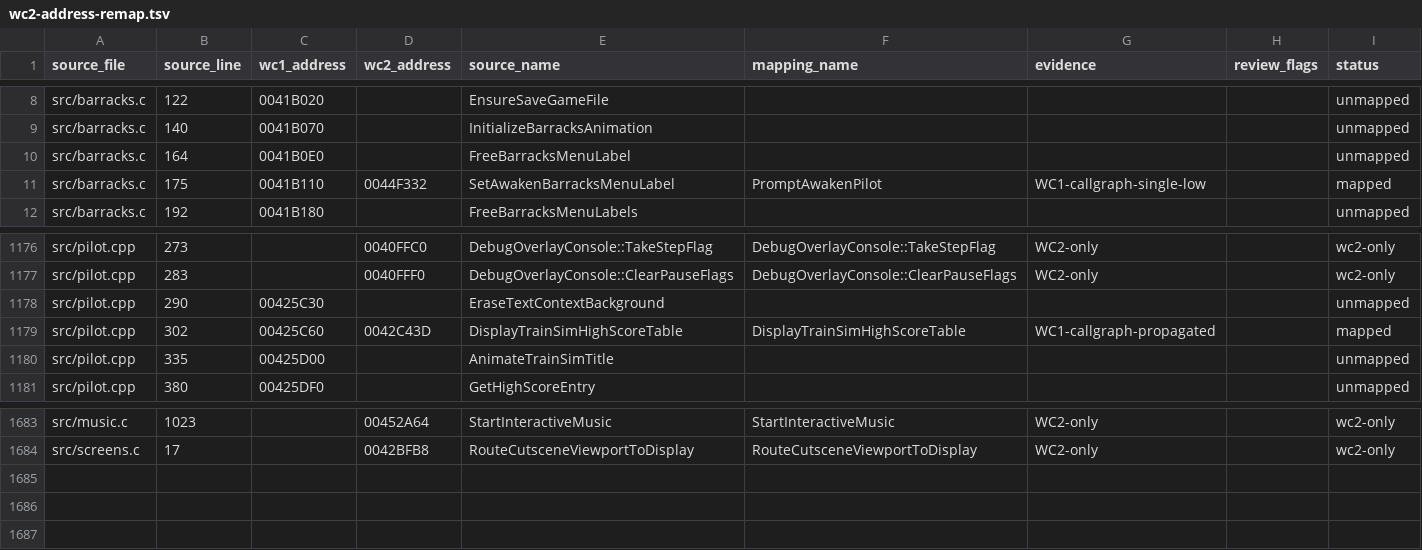
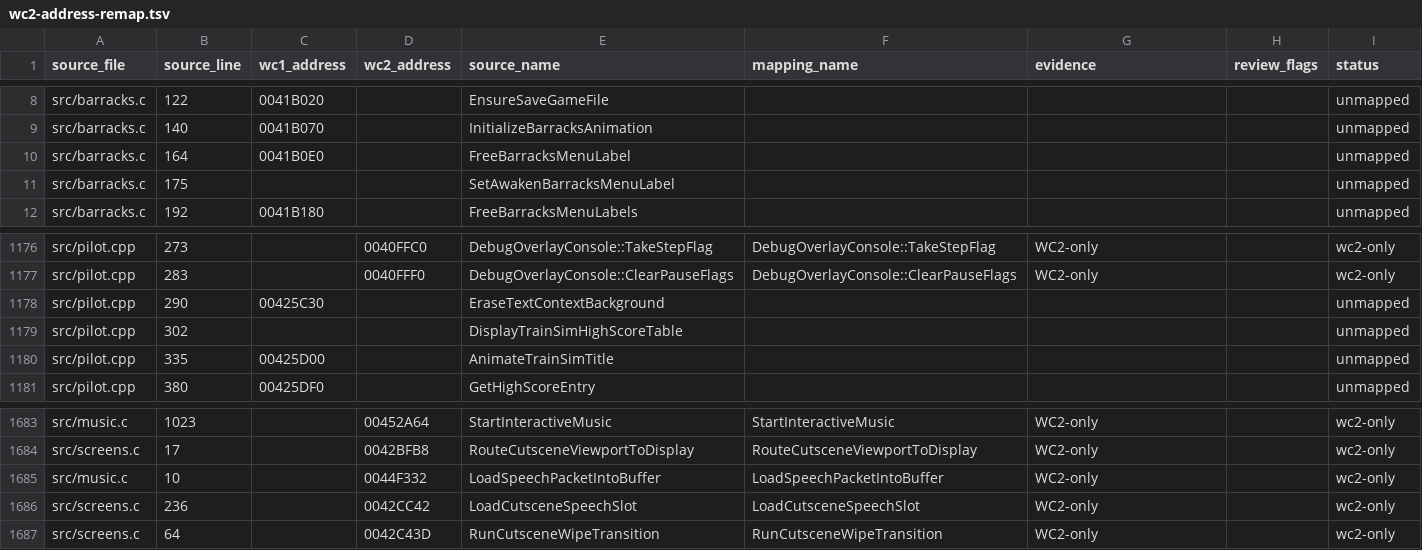
Before and after one commit to neuromancer/wc2-re, a TSV file: reports/wc2-address-remap.tsv, drawn as a sheet; only a part is shown, gaps mark what is left out.

```diff
--- a/reports/wc2-address-remap.tsv
+++ b/reports/wc2-address-remap.tsv
@@ -10,3 +10,3 @@ src/barracks.c	140	0041B070		InitializeBarracksAnimation				unmapped
 src/barracks.c	164	0041B0E0		FreeBarracksMenuLabel				unmapped
-src/barracks.c	175	0041B110	0044F332	SetAwakenBarracksMenuLabel	PromptAwakenPilot	WC1-callgraph-single-low		mapped
+src/barracks.c	175			SetAwakenBarracksMenuLabel				unmapped
 src/barracks.c	192	0041B180		FreeBarracksMenuLabels				unmapped
@@ -1178,3 +1178,3 @@ src/pilot.cpp	283		0040FFF0	DebugOverlayConsole::ClearPauseFlags	DebugOverlayCon
 src/pilot.cpp	290	00425C30		EraseTextContextBackground				unmapped
-src/pilot.cpp	302	00425C60	0042C43D	DisplayTrainSimHighScoreTable	DisplayTrainSimHighScoreTable	WC1-callgraph-propagated		mapped
+src/pilot.cpp	302			DisplayTrainSimHighScoreTable				unmapped
 src/pilot.cpp	335	00425D00		AnimateTrainSimTitle				unmapped
@@ -1684 +1684,4 @@ src/music.c	1023		00452A64	StartInteractiveMusic	StartInteractiveMusic	WC2-only
 src/screens.c	17		0042BFB8	RouteCutsceneViewportToDisplay	RouteCutsceneViewportToDisplay	WC2-only		wc2-only
+src/music.c	10		0044F332	LoadSpeechPacketIntoBuffer	LoadSpeechPacketIntoBuffer	WC2-only		wc2-only
+src/screens.c	236		0042CC42	LoadCutsceneSpeechSlot	LoadCutsceneSpeechSlot	WC2-only		wc2-only
+src/screens.c	64		0042C43D	RunCutsceneWipeTransition	RunCutsceneWipeTransition	WC2-only		wc2-only
```
Also changed, not shown: 8 other files.
